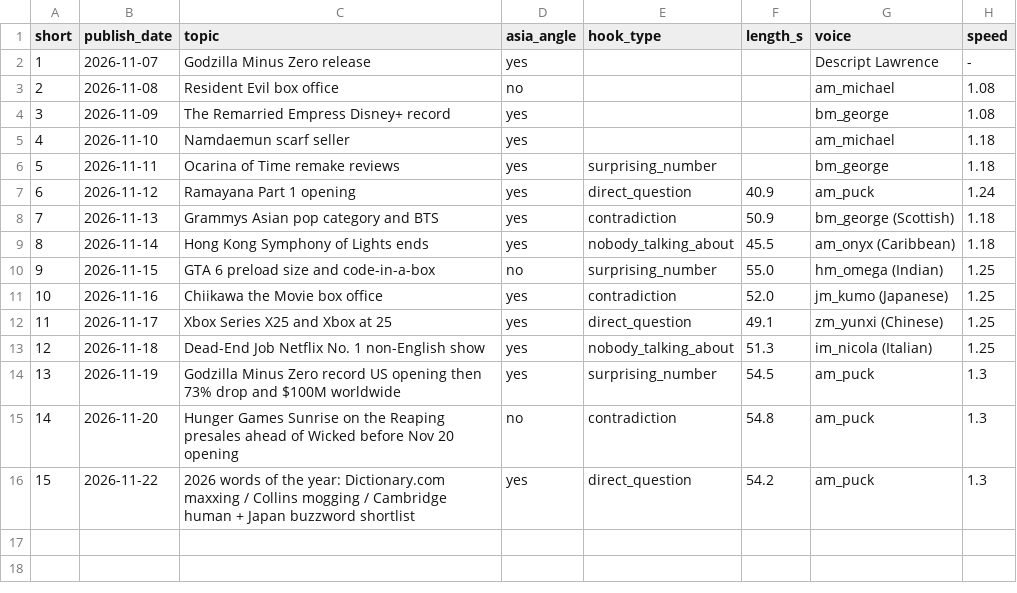
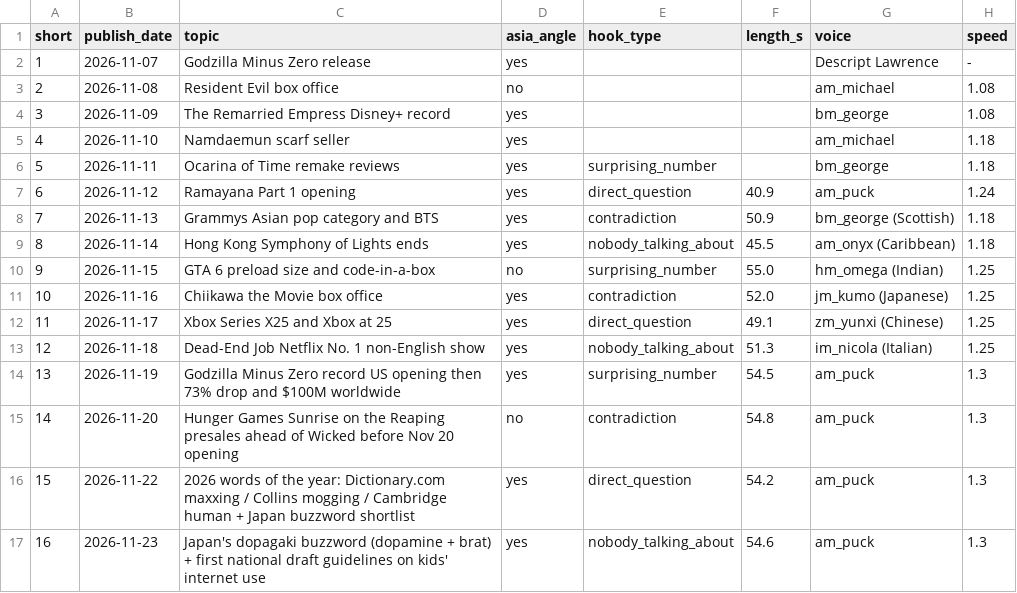
Before and after one commit to ChingyChingChing/livelore-media, a CSV file: pipeline/shorts_log.csv, drawn as a sheet.

```diff
--- a/pipeline/shorts_log.csv
+++ b/pipeline/shorts_log.csv
@@ -16 +16,2 @@ short,publish_date,topic,asia_angle,hook_type,length_s,voice,speed
 15,2026-11-22,2026 words of the year: Dictionary.com maxxing / Collins mogging / Cambridge human + Japan buzzword shortlist,yes,direct_question,54.2,am_puck,1.3
+16,2026-11-23,Japan's dopagaki buzzword (dopamine + brat) + first national draft guidelines on kids' internet use,yes,nobody_talking_about,54.6,am_puck,1.3
```
Also changed, not shown: pipeline/voice_log.csv, 4 other files.
